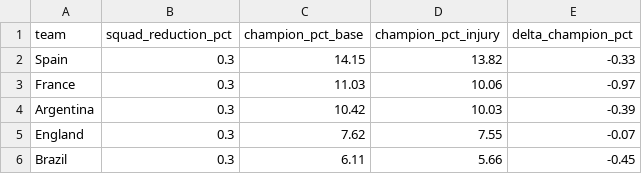
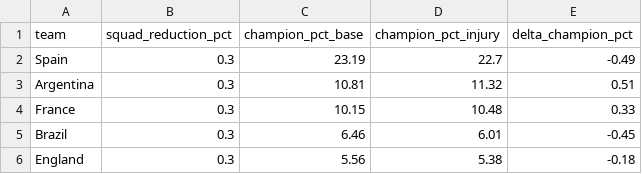
Before and after one commit to daiv05/fifa-world-cup-model, a CSV file: data/processed/sensitivity_injuries.csv, drawn as a sheet.

```diff
--- a/data/processed/sensitivity_injuries.csv
+++ b/data/processed/sensitivity_injuries.csv
@@ -1,6 +1,6 @@
 team,squad_reduction_pct,champion_pct_base,champion_pct_injury,delta_champion_pct
-Spain,0.3,14.15,13.82,-0.33
-France,0.3,11.03,10.06,-0.97
-Argentina,0.3,10.42,10.03,-0.39
-England,0.3,7.62,7.55,-0.07
-Brazil,0.3,6.11,5.66,-0.45
+Spain,0.3,23.19,22.7,-0.49
+Argentina,0.3,10.81,11.32,0.51
+France,0.3,10.15,10.48,0.33
+Brazil,0.3,6.46,6.01,-0.45
+England,0.3,5.56,5.38,-0.18
```
Also changed, not shown: data/processed/simulation_results.csv, data/processed/team_features.csv, 35 other files.
